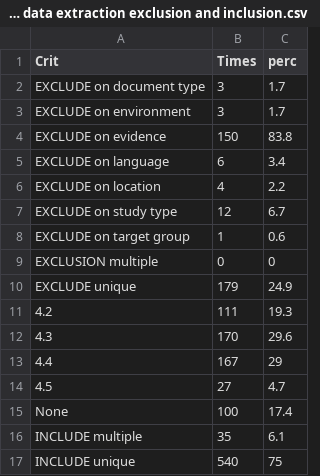
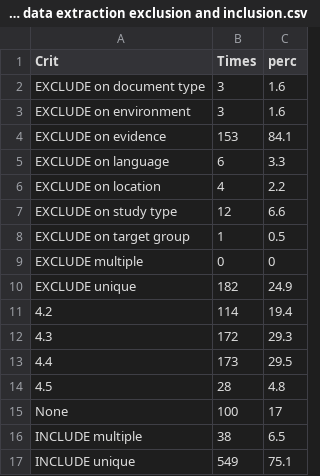
Before and after one commit to ices-tools-dev/SEAwise, a CSV file: Systematic Reviews/Analysis Task 4.1/Routput/summary table data extraction exclusion and inclusion.csv, drawn as a sheet.

Commit message:
update table report, Sankey and Gears plots

```diff
--- a/Systematic Reviews/Analysis Task 4.1/Routput/summary table data extraction exclusion and inclusion.csv
+++ b/Systematic Reviews/Analysis Task 4.1/Routput/summary table data extraction exclusion and inclusion.csv
@@ -1,17 +1,17 @@
 Crit;Times;perc
-EXCLUDE on document type;3;1.7
-EXCLUDE on environment;3;1.7
-EXCLUDE on evidence;150;83.8
-EXCLUDE on language;6;3.4
+EXCLUDE on document type;3;1.6
+EXCLUDE on environment;3;1.6
+EXCLUDE on evidence;153;84.1
+EXCLUDE on language;6;3.3
 EXCLUDE on location;4;2.2
-EXCLUDE on study type;12;6.7
-EXCLUDE on target group;1;0.6
-EXCLUSION multiple;0;0
-EXCLUDE unique;179;24.9
-4.2;111;19.3
-4.3;170;29.6
-4.4;167;29
-4.5;27;4.7
-None;100;17.4
-INCLUDE multiple;35;6.1
-INCLUDE unique;540;75
+EXCLUDE on study type;12;6.6
+EXCLUDE on target group;1;0.5
+EXCLUDE multiple;0;0
+EXCLUDE unique;182;24.9
+4.2;114;19.4
+4.3;172;29.3
+4.4;173;29.5
+4.5;28;4.8
+None;100;17
+INCLUDE multiple;38;6.5
+INCLUDE unique;549;75.1
```
Also changed, not shown: 5 other files.
